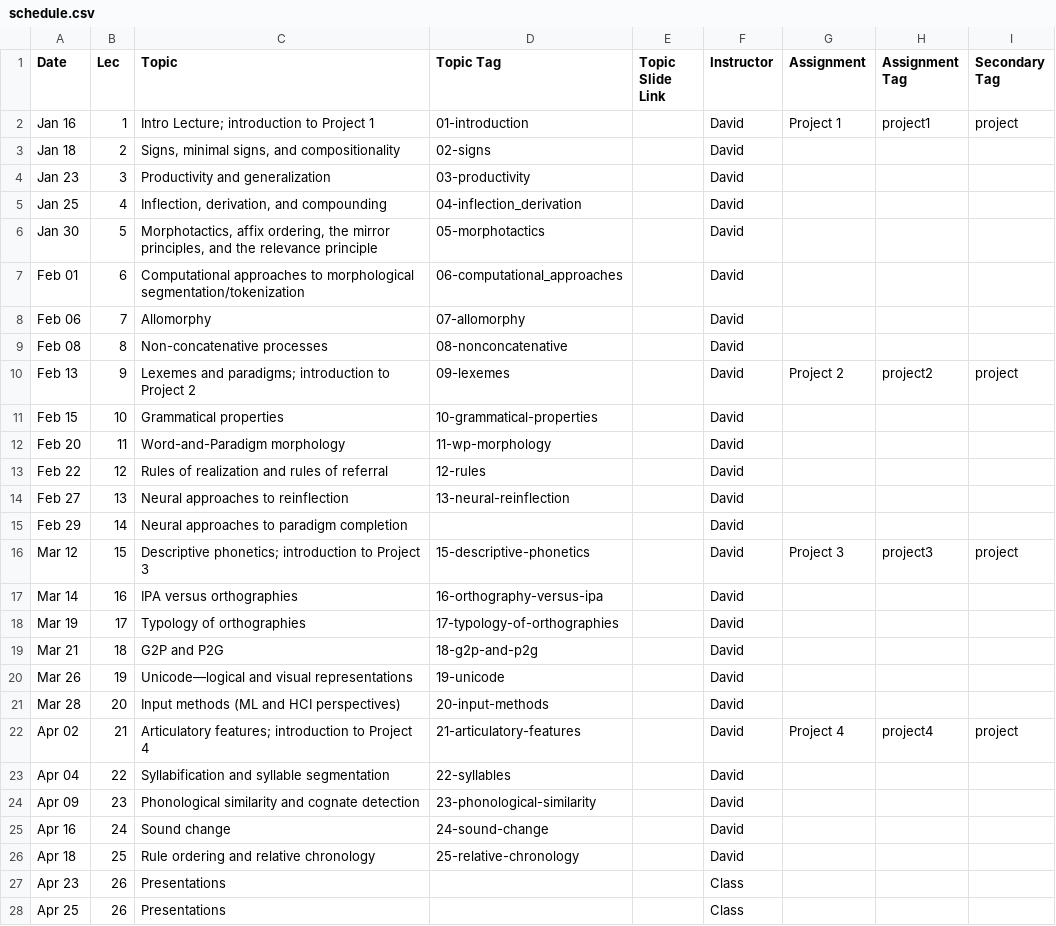
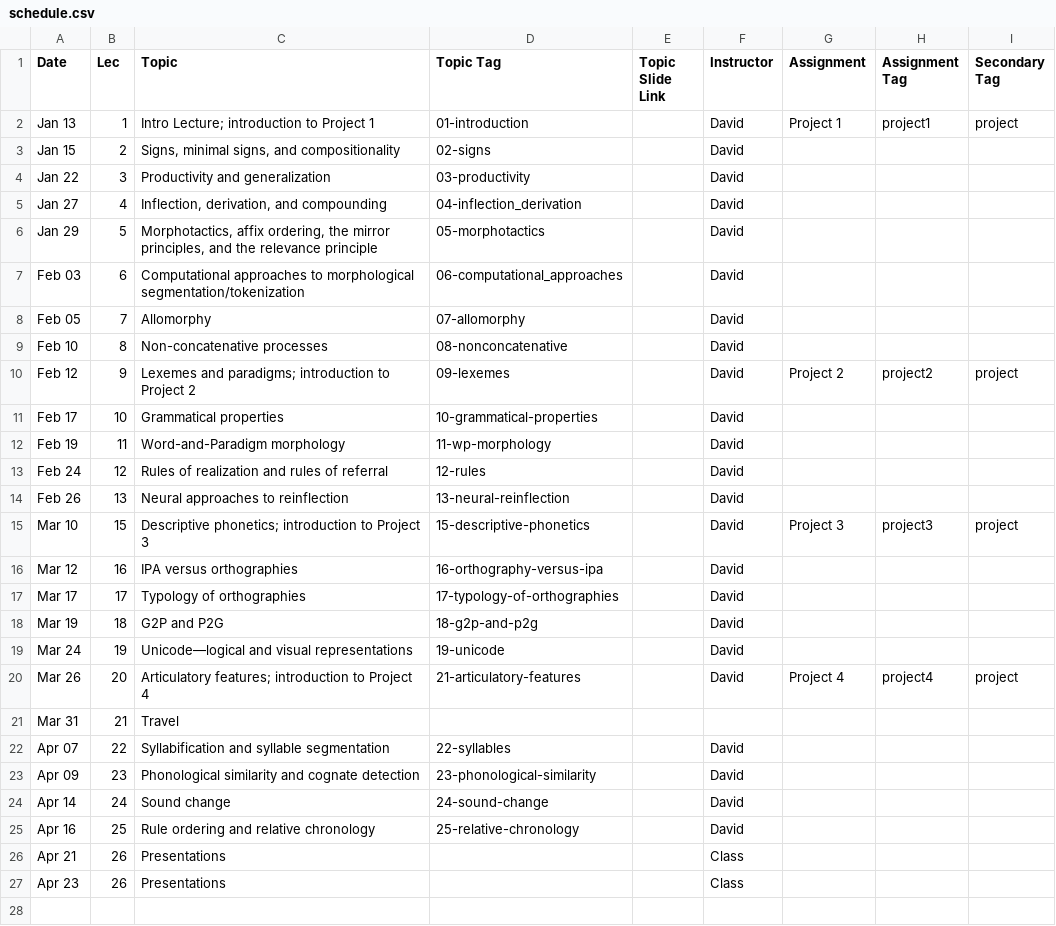
Before and after one commit to dmort27/subwordmodeling.github.io, a CSV file: _data/schedule.csv, drawn as a sheet.

Commit message:
Updated schedule

```diff
--- a/_data/schedule.csv
+++ b/_data/schedule.csv
@@ -1,28 +1,27 @@
 Date,Lec,Topic,Topic Tag,Topic Slide Link,Instructor,Assignment,Assignment Tag,Secondary Tag
-Jan 16,1,Intro Lecture; introduction to Project 1,01-introduction,,David,Project 1,project1,project
-Jan 18,2,"Signs, minimal signs, and compositionality",02-signs,,David,,,
-Jan 23,3,Productivity and generalization,03-productivity,,David,,,
-Jan 25,4,"Inflection, derivation, and compounding",04-inflection_derivation,,David,,,
-Jan 30,5,"Morphotactics, affix ordering, the mirror principles, and the relevance principle",05-morphotactics,,David,,,
-Feb 01,6,Computational approaches to morphological segmentation/tokenization,06-computational_approaches,,David,,,
-Feb 06,7,Allomorphy,07-allomorphy,,David,,,
-Feb 08,8,Non-concatenative processes,08-nonconcatenative,,David,,,
-Feb 13,9,Lexemes and paradigms; introduction to Project 2,09-lexemes,,David,Project 2,project2,project
-Feb 15,10,Grammatical properties,10-grammatical-properties,,David,,,
-Feb 20,11,Word-and-Paradigm morphology,11-wp-morphology,,David,,,
-Feb 22,12,Rules of realization and rules of referral,12-rules,,David,,,
-Feb 27,13,Neural approaches to reinflection,13-neural-reinflection,,David,,,
-Feb 29,14,Neural approaches to paradigm completion,,,David,,,
-Mar 12,15,Descriptive phonetics; introduction to Project 3,15-descriptive-phonetics,,David,Project 3,project3,project
-Mar 14,16,IPA versus orthographies,16-orthography-versus-ipa,,David,,,
-Mar 19,17,Typology of orthographies,17-typology-of-orthographies,,David,,,
-Mar 21,18,G2P and P2G,18-g2p-and-p2g,,David,,,
-Mar 26,19,Unicode—logical and visual representations,19-unicode,,David,,,
-Mar 28,20,Input methods (ML and HCI perspectives),20-input-methods,,David,,,
-Apr 02,21,Articulatory features; introduction to Project 4,21-articulatory-features,,David,Project 4,project4,project
-Apr 04,22,Syllabification and syllable segmentation,22-syllables,,David,,,
+Jan 13,1,Intro Lecture; introduction to Project 1,01-introduction,,David,Project 1,project1,project
+Jan 15,2,"Signs, minimal signs, and compositionality",02-signs,,David,,,
+Jan 22,3,Productivity and generalization,03-productivity,,David,,,
+Jan 27,4,"Inflection, derivation, and compounding",04-inflection_derivation,,David,,,
+Jan 29,5,"Morphotactics, affix ordering, the mirror principles, and the relevance principle",05-morphotactics,,David,,,
+Feb 03,6,Computational approaches to morphological segmentation/tokenization,06-computational_approaches,,David,,,
+Feb 05,7,Allomorphy,07-allomorphy,,David,,,
+Feb 10,8,Non-concatenative processes,08-nonconcatenative,,David,,,
+Feb 12,9,Lexemes and paradigms; introduction to Project 2,09-lexemes,,David,Project 2,project2,project
+Feb 17,10,Grammatical properties,10-grammatical-properties,,David,,,
+Feb 19,11,Word-and-Paradigm morphology,11-wp-morphology,,David,,,
+Feb 24,12,Rules of realization and rules of referral,12-rules,,David,,,
+Feb 26,13,Neural approaches to reinflection,13-neural-reinflection,,David,,,
+Mar 10,15,Descriptive phonetics; introduction to Project 3,15-descriptive-phonetics,,David,Project 3,project3,project
+Mar 12,16,IPA versus orthographies,16-orthography-versus-ipa,,David,,,
+Mar 17,17,Typology of orthographies,17-typology-of-orthographies,,David,,,
+Mar 19,18,G2P and P2G,18-g2p-and-p2g,,David,,,
+Mar 24,19,Unicode—logical and visual representations,19-unicode,,David,,,
+Mar 26,20,Articulatory features; introduction to Project 4,21-articulatory-features,,David,Project 4,project4,project
+Mar 31,21,Travel,,,,,,
+Apr 07,22,Syllabification and syllable segmentation,22-syllables,,David,,,
 Apr 09,23,Phonological similarity and cognate detection,23-phonological-similarity,,David,,,
-Apr 16,24,Sound change,24-sound-change,,David,,,
-Apr 18,25,Rule ordering and relative chronology,25-relative-chronology,,David,,,
+Apr 14,24,Sound change,24-sound-change,,David,,,
+Apr 16,25,Rule ordering and relative chronology,25-relative-chronology,,David,,,
+Apr 21,26,Presentations,,,Class,,,
 Apr 23,26,Presentations,,,Class,,,
-Apr 25,26,Presentations,,,Class,,,
```
